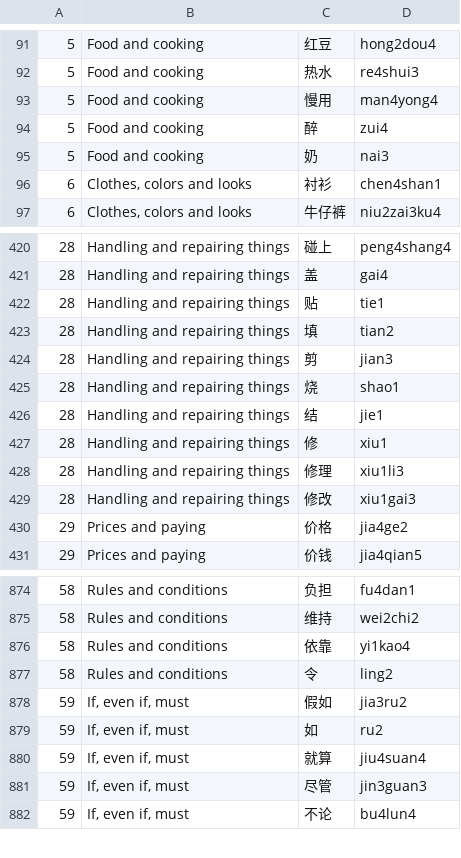
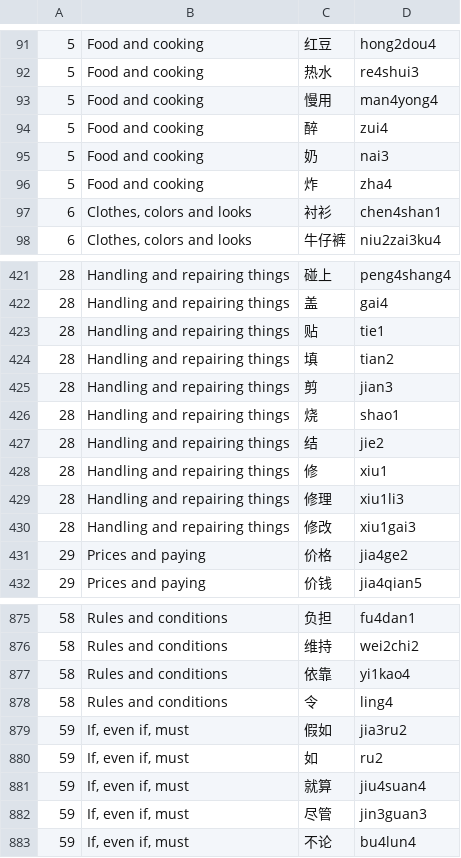
Before and after one commit to BunnyApocalypse/yutu-chinese, a TSV file: data/wordlists/tocfl/groups/tocfl-3.tsv, drawn as a sheet; only a part is shown, gaps mark what is left out.

```diff
--- a/data/wordlists/tocfl/groups/tocfl-3.tsv
+++ b/data/wordlists/tocfl/groups/tocfl-3.tsv
@@ -95,2 +95,3 @@
 5	Food and cooking	奶	nai3
+5	Food and cooking	炸	zha4
 6	Clothes, colors and looks	衬衫	chen4shan1
@@ -425,3 +426,3 @@
 28	Handling and repairing things	烧	shao1
-28	Handling and repairing things	结	jie1
+28	Handling and repairing things	结	jie2
 28	Handling and repairing things	修	xiu1
@@ -876,3 +877,3 @@
 58	Rules and conditions	依靠	yi1kao4
-58	Rules and conditions	令	ling2
+58	Rules and conditions	令	ling4
 59	If, even if, must	假如	jia3ru2
```
Also changed, not shown: data/wordlists/tocfl/tocfl.tsv, 4 other files.
